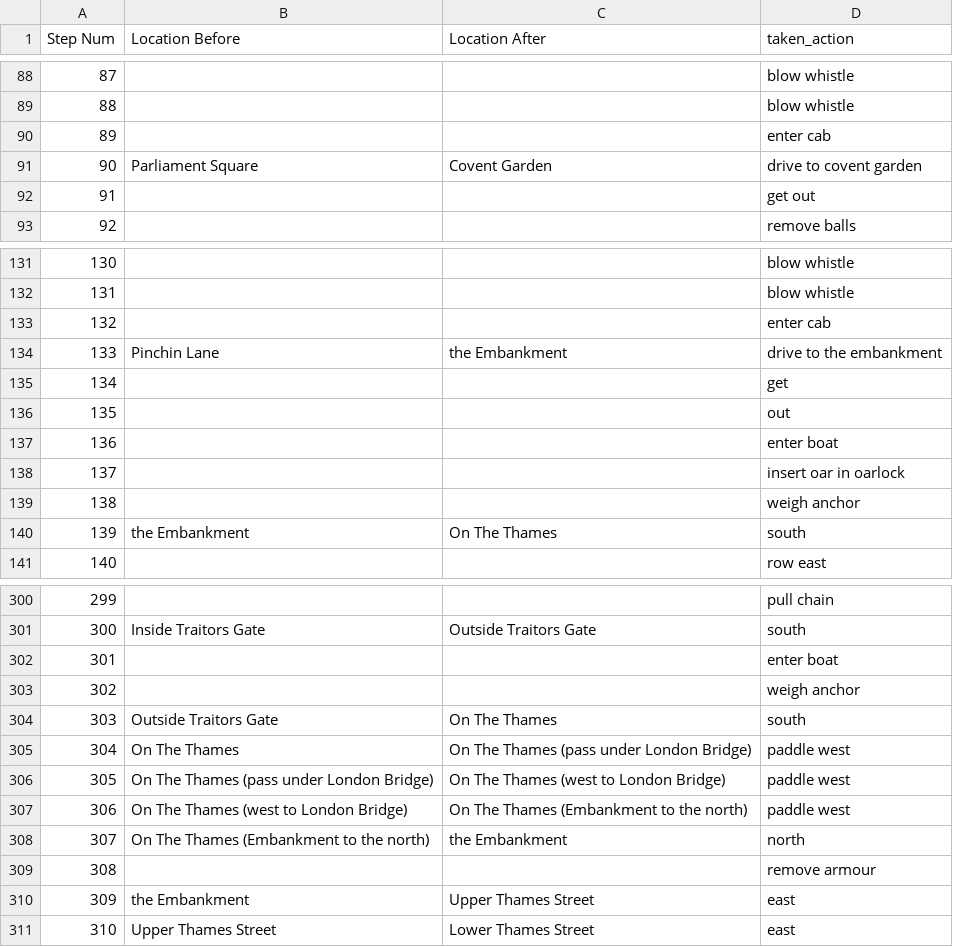
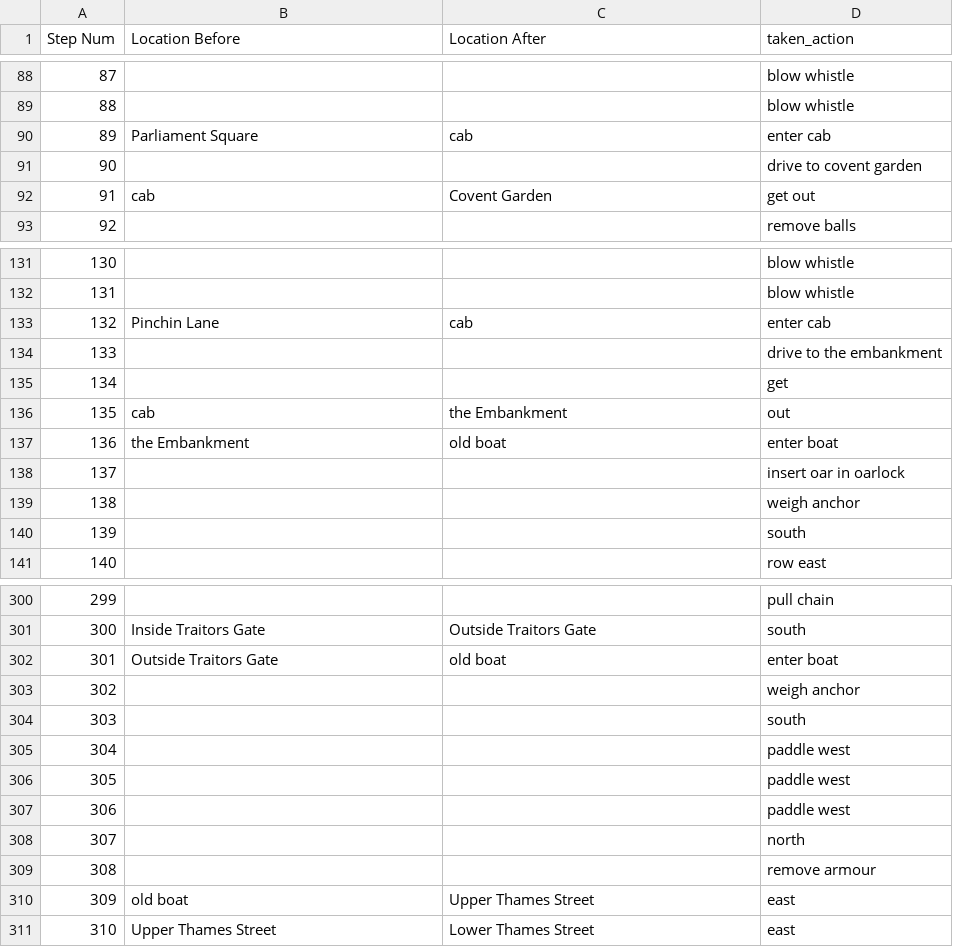
Before and after one commit to Oaklight/mango, a CSV file: data-intermediate/sherlock/sherlock.valid_moves.csv, drawn as a sheet; only a part is shown, gaps mark what is left out; the diff covers the shown part only.

```diff
--- a/data-intermediate/sherlock/sherlock.valid_moves.csv
+++ b/data-intermediate/sherlock/sherlock.valid_moves.csv
@@ -89,5 +89,5 @@ Step Num,Location Before,Location After,taken_action
 88,,,blow whistle
-89,,,enter cab
-90,Parliament Square,Covent Garden,drive to covent garden
-91,,,get out
+89,Parliament Square,cab,enter cab
+90,,,drive to covent garden
+91,cab,Covent Garden,get out
 92,,,remove balls
@@ -132,10 +132,10 @@ Step Num,Location Before,Location After,taken_action
 131,,,blow whistle
-132,,,enter cab
-133,Pinchin Lane,the Embankment,drive to the embankment
+132,Pinchin Lane,cab,enter cab
+133,,,drive to the embankment
 134,,,get
-135,,,out
-136,,,enter boat
+135,cab,the Embankment,out
+136,the Embankment,old boat,enter boat
 137,,,insert oar in oarlock
 138,,,weigh anchor
-139,the Embankment,On The Thames,south
+139,,,south
 140,,,row east
@@ -301,11 +301,11 @@ Step Num,Location Before,Location After,taken_action
 300,Inside Traitors Gate,Outside Traitors Gate,south
-301,,,enter boat
+301,Outside Traitors Gate,old boat,enter boat
 302,,,weigh anchor
-303,Outside Traitors Gate,On The Thames,south
-304,On The Thames,On The Thames (pass under London Bridge),paddle west
-305,On The Thames (pass under London Bridge),On The Thames (west to London Bridge),paddle west
-306,On The Thames (west to London Bridge),On The Thames (Embankment to the north),paddle west
-307,On The Thames (Embankment to the north),the Embankment,north
+303,,,south
+304,,,paddle west
+305,,,paddle west
+306,,,paddle west
+307,,,north
 308,,,remove armour
-309,the Embankment,Upper Thames Street,east
+309,old boat,Upper Thames Street,east
 310,Upper Thames Street,Lower Thames Street,east
```
Also changed, not shown: 34 edited cells elsewhere in this file, data-intermediate/spellbrkr/spellbrkr.valid_moves.csv, data-intermediate/tryst205/tryst205.valid_moves.csv, 9 other files.
